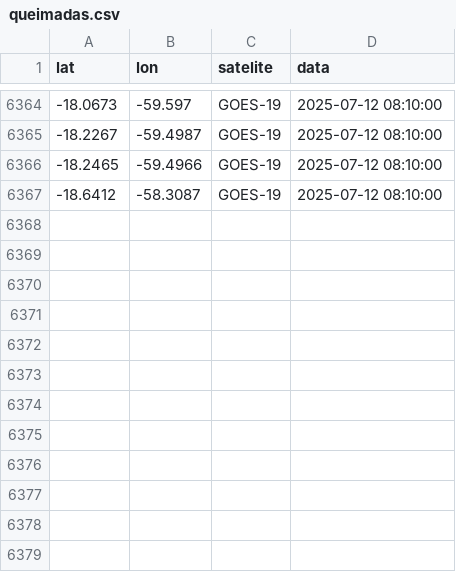
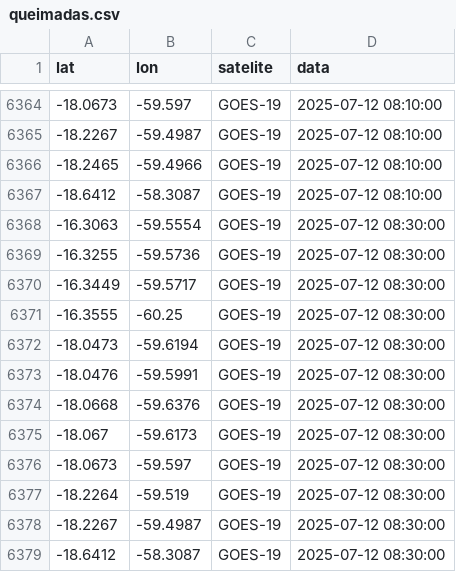
Before and after one commit to wesleey/inpe, a CSV file: queimadas.csv, drawn as a sheet; only a part is shown, gaps mark what is left out.

```diff
--- a/queimadas.csv
+++ b/queimadas.csv
@@ -6367 +6367,13 @@ lat,lon,satelite,data
 -18.6412,-58.3087,GOES-19,2025-07-12 08:10:00
+-16.3063,-59.5554,GOES-19,2025-07-12 08:30:00
+-16.3255,-59.5736,GOES-19,2025-07-12 08:30:00
+-16.3449,-59.5717,GOES-19,2025-07-12 08:30:00
+-16.3555,-60.25,GOES-19,2025-07-12 08:30:00
+-18.0473,-59.6194,GOES-19,2025-07-12 08:30:00
+-18.0476,-59.5991,GOES-19,2025-07-12 08:30:00
+-18.0668,-59.6376,GOES-19,2025-07-12 08:30:00
+-18.067,-59.6173,GOES-19,2025-07-12 08:30:00
+-18.0673,-59.597,GOES-19,2025-07-12 08:30:00
+-18.2264,-59.519,GOES-19,2025-07-12 08:30:00
+-18.2267,-59.4987,GOES-19,2025-07-12 08:30:00
+-18.6412,-58.3087,GOES-19,2025-07-12 08:30:00
```
Also changed, not shown: 1 other file.
